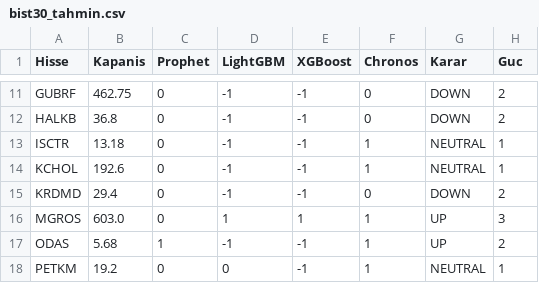
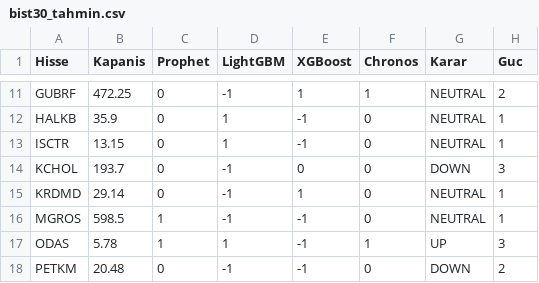
Before and after one commit to efekumru/bist30-pred, a CSV file: data/bist30_tahmin.csv, drawn as a sheet; only a part is shown, gaps mark what is left out; the diff covers the shown part only; the diff names each change by its address in the sheet, - before the commit and + after, or states it on an @@ line.

```diff
--- a/data/bist30_tahmin.csv
+++ b/data/bist30_tahmin.csv
-B11 (Kapanis): 462.75
+B11 (Kapanis): 472.25
-E11 (XGBoost): -1
+E11 (XGBoost): 1
-F11 (Chronos): 0
+F11 (Chronos): 1
-G11:G12 (Karar): DOWN
+G11:G12 (Karar): NEUTRAL
-B12 (Kapanis): 36.8
+B12 (Kapanis): 35.9
-D12:D13 (LightGBM): -1
+D12:D13 (LightGBM): 1
-H12 (Guc): 2
+H12 (Guc): 1
-B13 (Kapanis): 13.18
+B13 (Kapanis): 13.15
-F13:F14 (Chronos): 1
+F13:F14 (Chronos): 0
-B14 (Kapanis): 192.6
+B14 (Kapanis): 193.7
-E14 (XGBoost): -1
+E14 (XGBoost): 0
-G14 (Karar): NEUTRAL
+G14 (Karar): DOWN
-H14 (Guc): 1
+H14 (Guc): 3
-B15 (Kapanis): 29.4
+B15 (Kapanis): 29.14
-E15 (XGBoost): -1
+E15 (XGBoost): 1
-G15 (Karar): DOWN
+G15 (Karar): NEUTRAL
-H15 (Guc): 2
+H15 (Guc): 1
-B16 (Kapanis): 603.0
+B16 (Kapanis): 598.5
-C16 (Prophet): 0
+C16 (Prophet): 1
-D16 (LightGBM): 1
+D16 (LightGBM): -1
-E16 (XGBoost): 1
+E16 (XGBoost): -1
-F16 (Chronos): 1
+F16 (Chronos): 0
-G16 (Karar): UP
+G16 (Karar): NEUTRAL
-H16 (Guc): 3
+H16 (Guc): 1
-B17 (Kapanis): 5.68
+B17 (Kapanis): 5.78
-D17 (LightGBM): -1
+D17 (LightGBM): 1
-H17 (Guc): 2
+H17 (Guc): 3
-B18 (Kapanis): 19.2
+B18 (Kapanis): 20.48
-D18 (LightGBM): 0
+D18 (LightGBM): -1
-F18 (Chronos): 1
+F18 (Chronos): 0
-G18 (Karar): NEUTRAL
+G18 (Karar): DOWN
-H18 (Guc): 1
+H18 (Guc): 2
```
Also changed, not shown: 76 edited cells elsewhere in this file, 1 other file.
